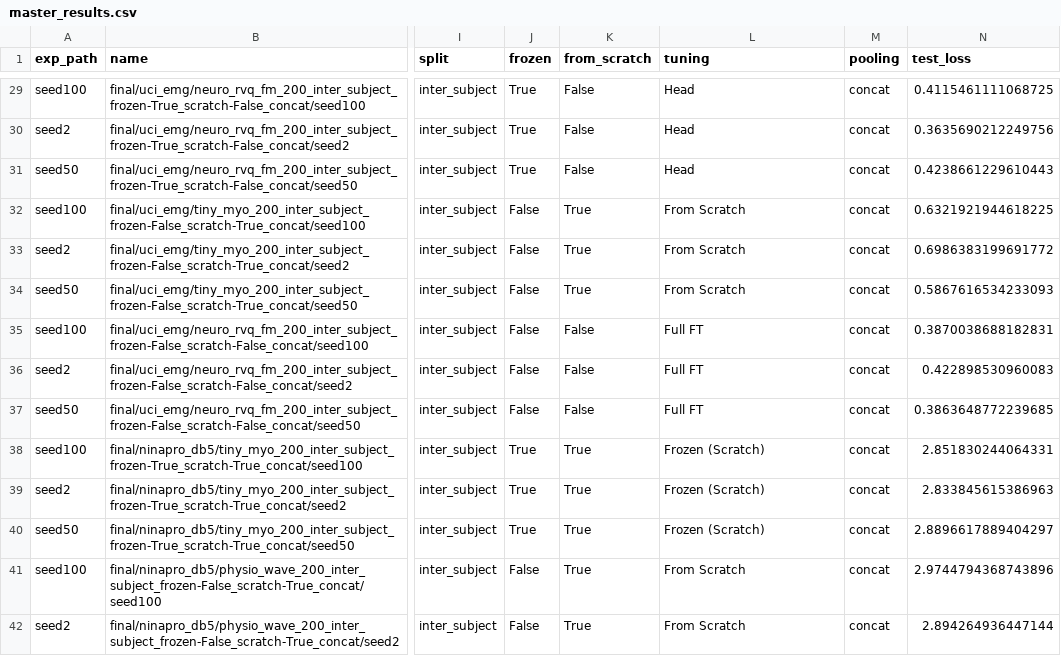
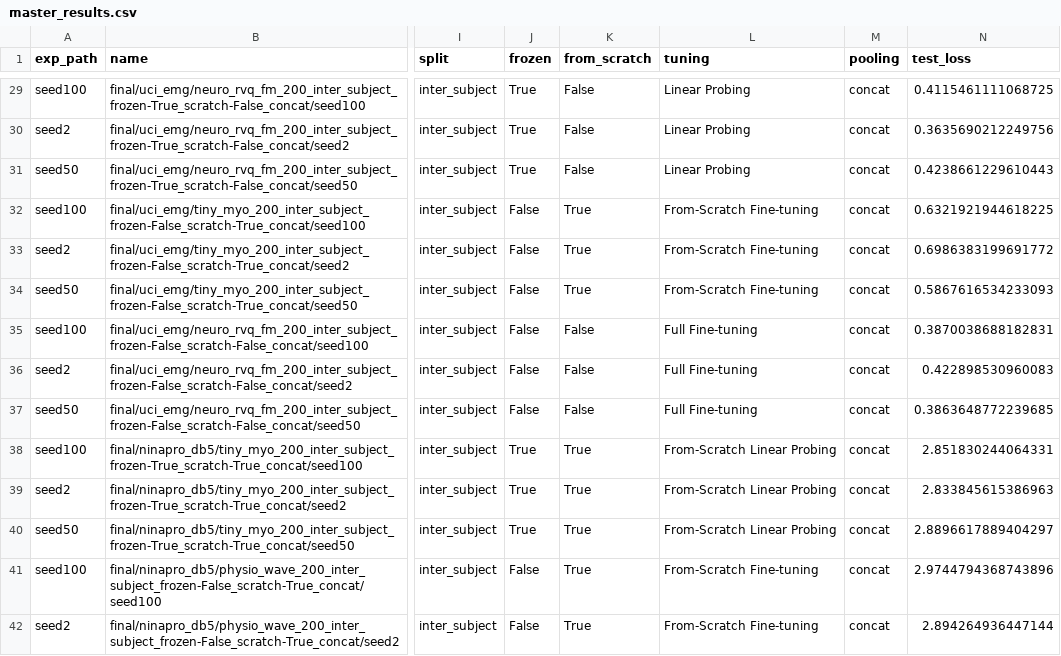
Before and after one commit to willraf/emg-fm-bench, a CSV file: master_results.csv, drawn as a sheet; only a part is shown, gaps mark what is left out; the diff covers the shown part only; the diff names each change by its address in the sheet, - before the commit and + after, or states it on an @@ line.

```diff
--- a/master_results.csv
+++ b/master_results.csv
-L29:L31 (tuning): Head
+L29:L31 (tuning): Linear Probing
-L32:L34 (tuning): From Scratch
+L32:L34 (tuning): From-Scratch Fine-tuning
-L35:L37 (tuning): Full FT
+L35:L37 (tuning): Full Fine-tuning
-L38:L40 (tuning): Frozen (Scratch)
+L38:L40 (tuning): From-Scratch Linear Probing
-L41:L42 (tuning): From Scratch
+L41:L42 (tuning): From-Scratch Fine-tuning
```
Also changed, not shown: 2 added rows and 82 edited cells elsewhere in this file, benchmark_summary.csv, 4 other files.
